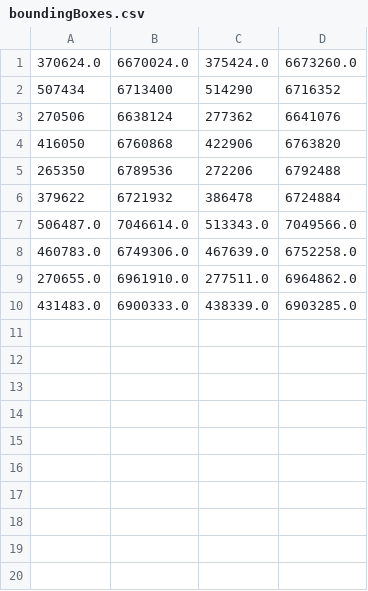
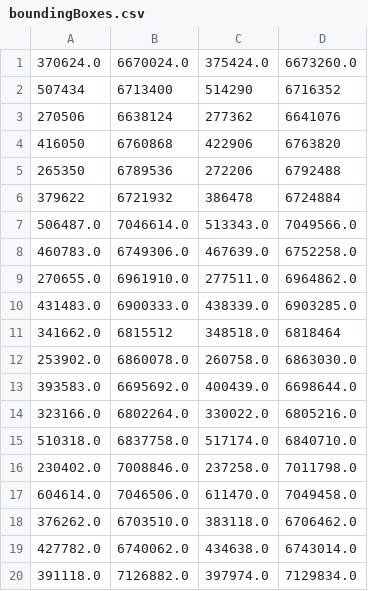
Before and after one commit to finnishtransportagency/digiroad2, a CSV file: digiroad2-gatling/boundingBoxes.csv, drawn as a sheet; the diff names each change by its address in the sheet, - before the commit and + after, or states it on an @@ line.

Commit message:
add bounding box start values

```diff
--- a/digiroad2-gatling/boundingBoxes.csv
+++ b/digiroad2-gatling/boundingBoxes.csv
+row 11: 341662.0 | 6815512 | 348518.0 | 6818464
+row 12: 253902.0 | 6860078.0 | 260758.0 | 6863030.0
+row 13: 393583.0 | 6695692.0 | 400439.0 | 6698644.0
+row 14: 323166.0 | 6802264.0 | 330022.0 | 6805216.0
+row 15: 510318.0 | 6837758.0 | 517174.0 | 6840710.0
+row 16: 230402.0 | 7008846.0 | 237258.0 | 7011798.0
+row 17: 604614.0 | 7046506.0 | 611470.0 | 7049458.0
+row 18: 376262.0 | 6703510.0 | 383118.0 | 6706462.0
+row 19: 427782.0 | 6740062.0 | 434638.0 | 6743014.0
+row 20: 391118.0 | 7126882.0 | 397974.0 | 7129834.0
```
